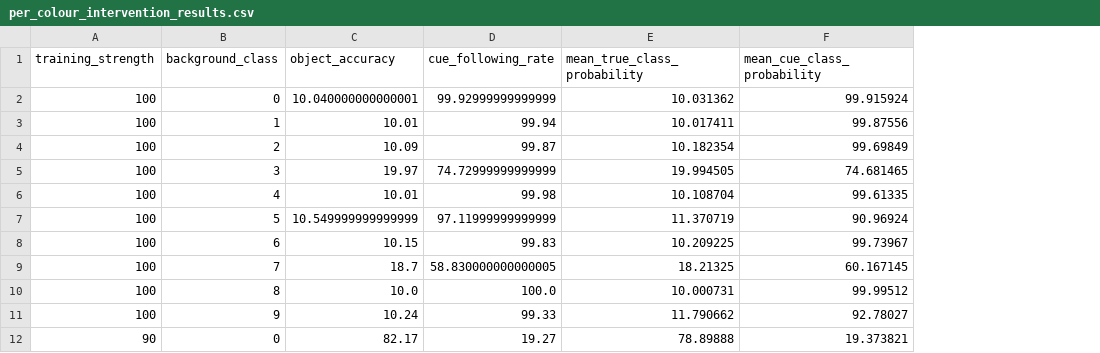
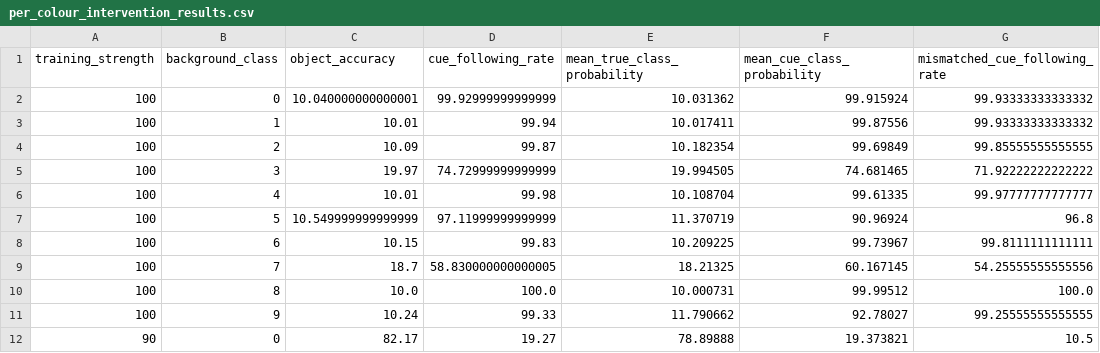
Before and after one commit to SciNoLimits/shortcut-learning-analysis, a CSV file: results/per_colour_intervention_results.csv, drawn as a sheet; only a part is shown; the diff names each change by its address in the sheet, - before the commit and + after, or states it on an @@ line.

Commit message:
Add new figures and update results CSV files
- Added four new figures: figure_1_object_accuracy.png, figure_2_cue_following.png, figure_3_prediction_consistency.png, and figure_4_colour_heatmap.png.
- Updated intervention_summary_results.csv to include mismatched_cue_following_rate.
- Updated per_colour_intervention_results.csv to include mismatched_cue_following_rate for each training strength and background class.
- Modified evaluate_intervention.py to dynamically set num_images based on the data_loader's dataset size.

```diff
--- a/results/per_colour_intervention_results.csv
+++ b/results/per_colour_intervention_results.csv
+column G (mismatched_cue_following_rate), rows 2-12: 99.93333333333332 | 99.93333333333332 | 99.85555555555555 | 71.92222222222222 | 99.97777777777777 | 96.8 | 99.8111111111111 | 54.25555555555556 | 100.0 | 99.25555555555555 | 10.5
```
Also changed, not shown: results/intervention_summary_results.csv, 6 other files.
